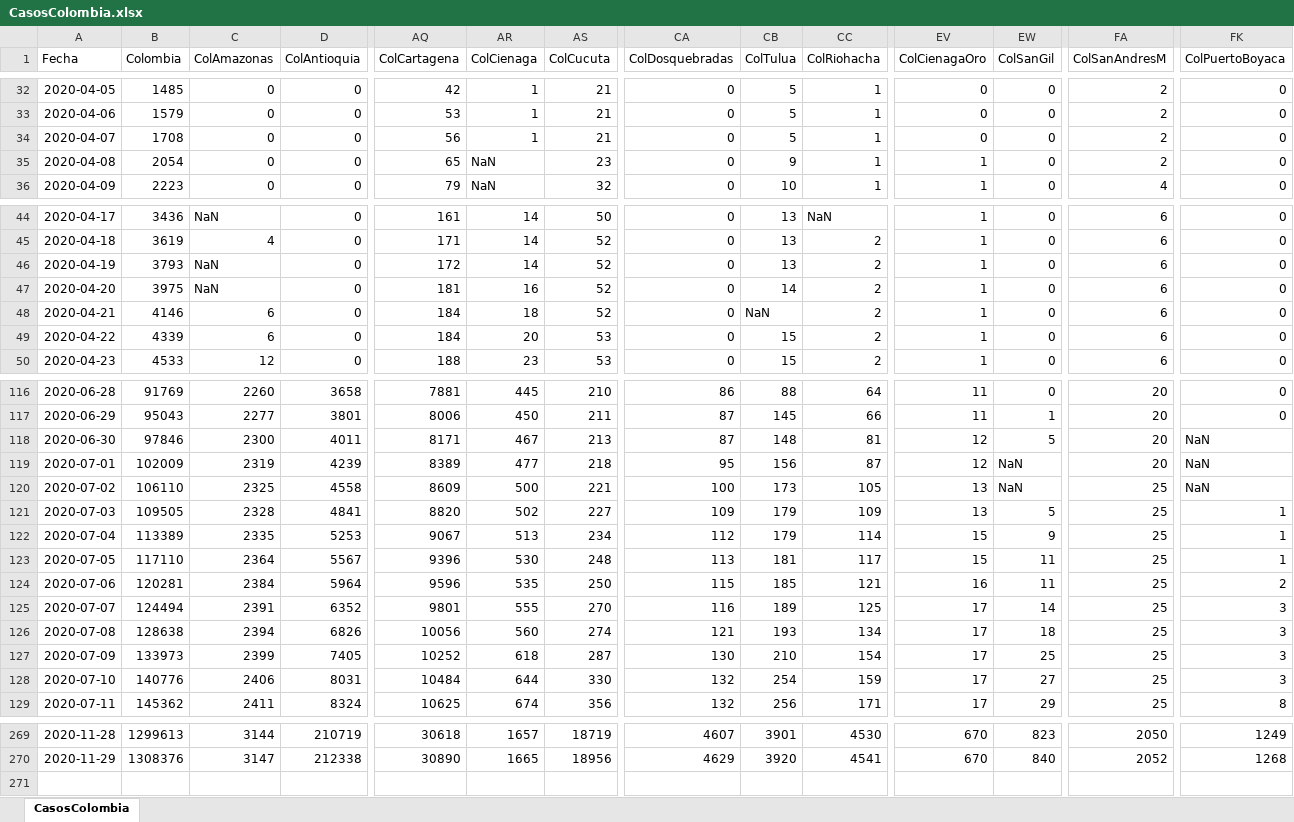
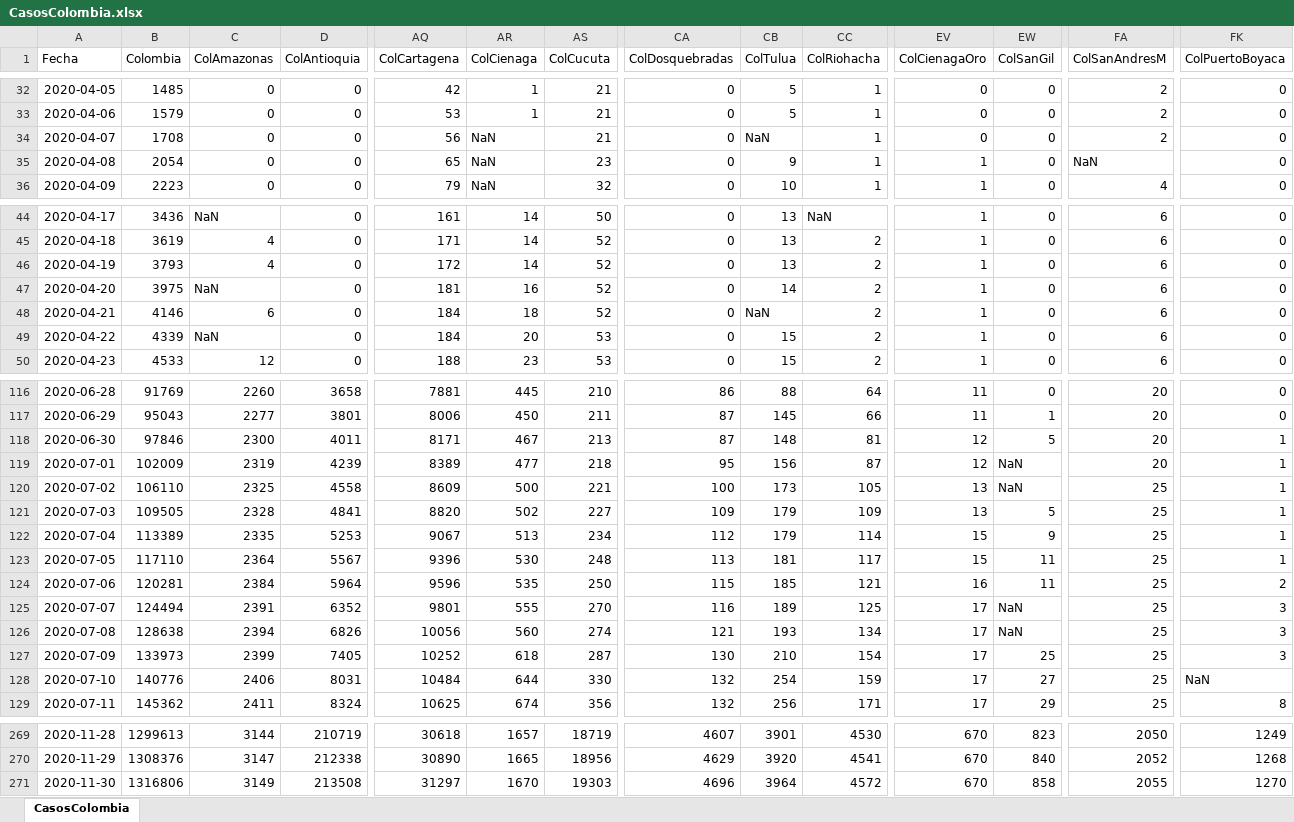
Before and after one commit to 1Alacer/covid, an Excel workbook: CasosColombia.xlsx, sheet CasosColombia, drawn as a sheet; only a part is shown, gaps mark what is left out; values as stored, in another font and other column widths than the file's, no borders; rows hold the shown columns only; the diff covers the shown part only; the diff names each change by its address in the sheet, - before the commit and + after, or states it on an @@ line.

```diff
--- a/CasosColombia.xlsx (sheet CasosColombia)
+++ b/CasosColombia.xlsx (sheet CasosColombia)
-AR34 (ColCienaga): 1
+AR34 (ColCienaga): NaN
-CB34 (ColTulua): 5
+CB34 (ColTulua): NaN
-FA35 (ColSanAndresM): 2
+FA35 (ColSanAndresM): NaN
-C46 (ColAmazonas): NaN
+C46 (ColAmazonas): 4
-C49 (ColAmazonas): 6
+C49 (ColAmazonas): NaN
-FK118:FK120 (ColPuertoBoyaca): NaN
+FK118:FK120 (ColPuertoBoyaca): 1
-EW125 (ColSanGil): 14
+EW125 (ColSanGil): NaN
-EW126 (ColSanGil): 18
+EW126 (ColSanGil): NaN
-FK128 (ColPuertoBoyaca): 3
+FK128 (ColPuertoBoyaca): NaN
+row 271: 2020-11-30 | 1316806 | 3149 | 213508 | 31297 | 1670 | 19303 | 4696 | 3964 | 4572 | 670 | 858 | 2055 | 1270
```
Also changed, not shown: 3 edited cells elsewhere in this sheet, 1 other file.
